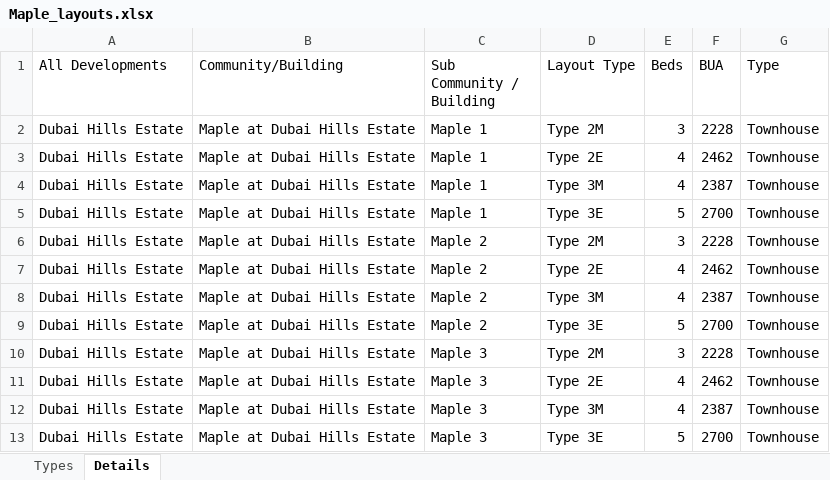
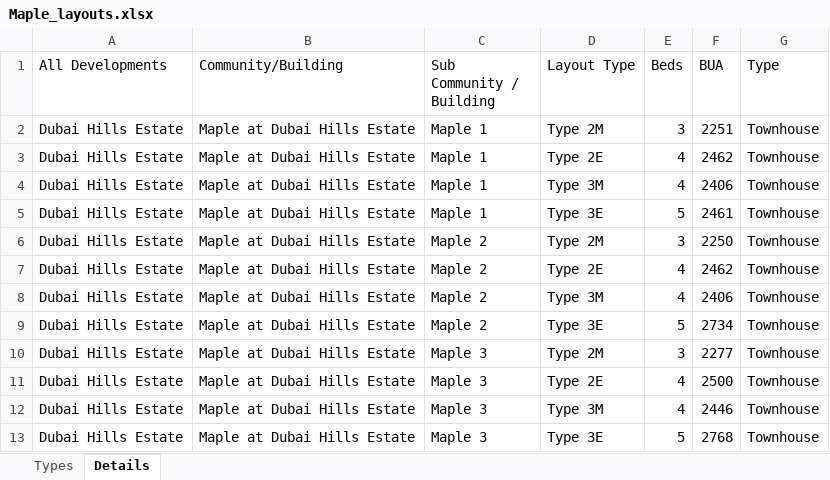
Before and after one commit to Levan91/MegaValuationer, an Excel workbook: Data/Layout Types/Maple_layouts.xlsx, sheet Details, drawn as a sheet; values as stored, in another font and other column widths than the file's, no borders; the diff names each change by its address in the sheet, - before the commit and + after, or states it on an @@ line.

Commit message:
Sync data files - 2025-07-05 11:01:02 (       1 files updated)

```diff
--- a/Data/Layout Types/Maple_layouts.xlsx (sheet Details)
+++ b/Data/Layout Types/Maple_layouts.xlsx (sheet Details)
-F2 (BUA): 2228
+F2 (BUA): 2251
-F4 (BUA): 2387
+F4 (BUA): 2406
-F5 (BUA): 2700
+F5 (BUA): 2461
-F6 (BUA): 2228
+F6 (BUA): 2250
-F8 (BUA): 2387
+F8 (BUA): 2406
-F9 (BUA): 2700
+F9 (BUA): 2734
-F10 (BUA): 2228
+F10 (BUA): 2277
-F11 (BUA): 2462
+F11 (BUA): 2500
-F12 (BUA): 2387
+F12 (BUA): 2446
-F13 (BUA): 2700
+F13 (BUA): 2768
```
